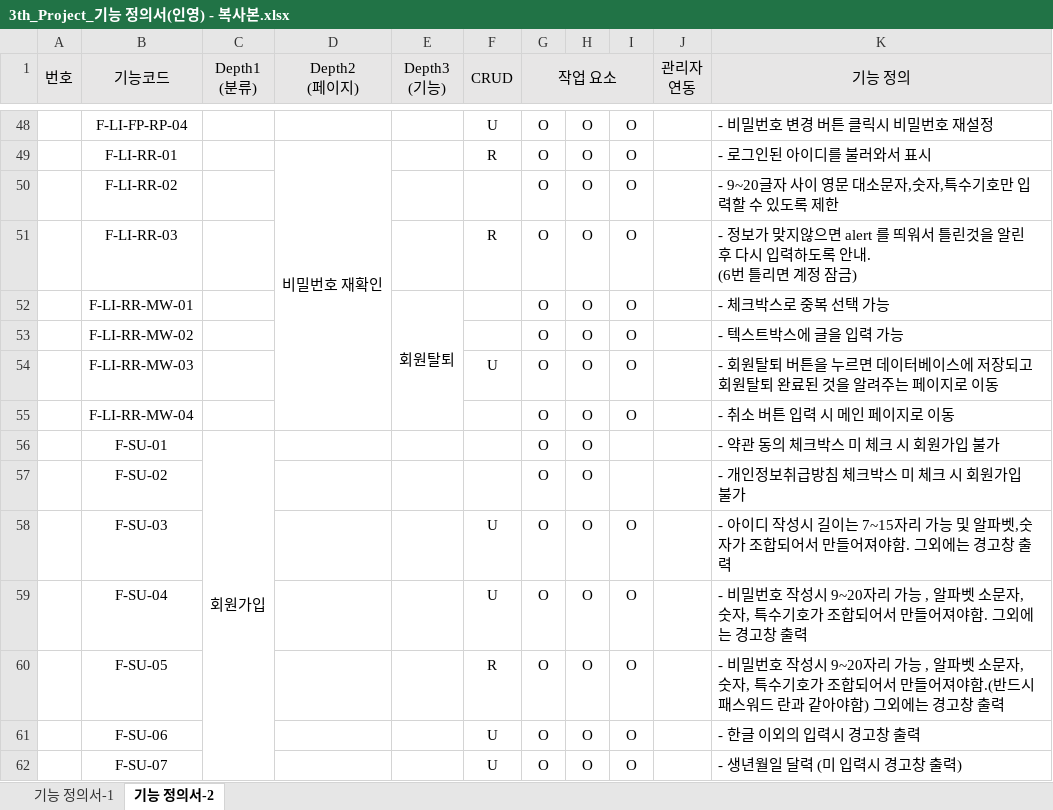
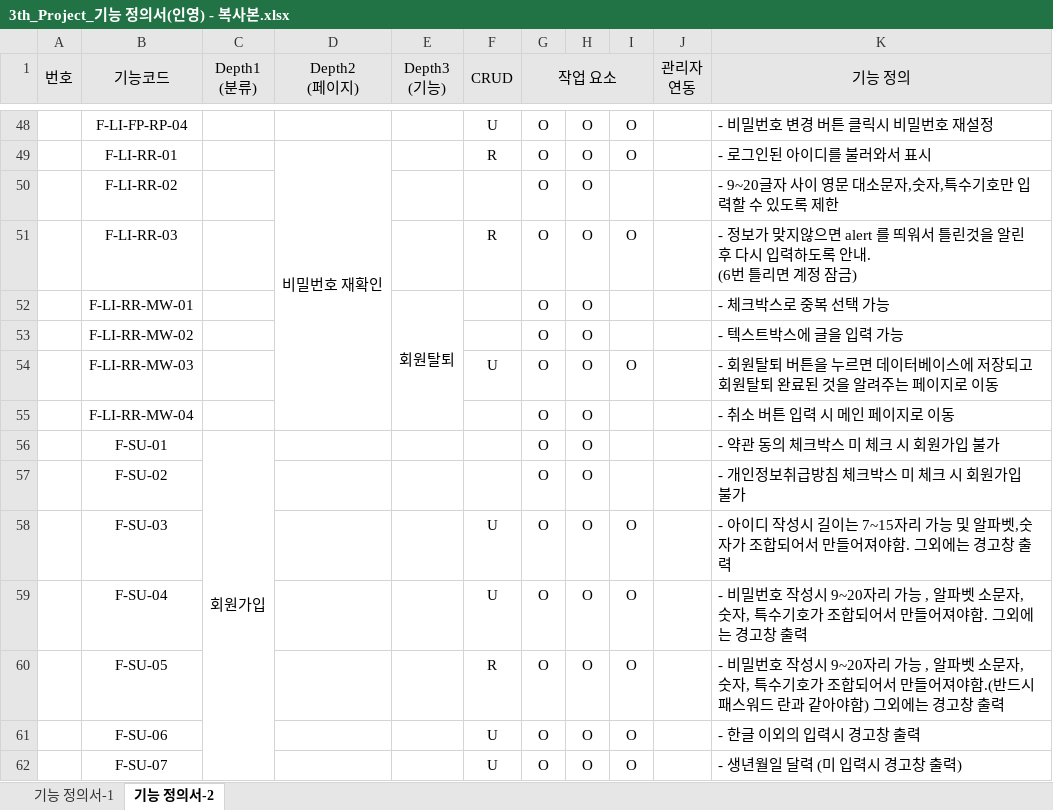
Before and after one commit to index506/cosmo6th_3thGroup, an Excel workbook: Text/01.기능정의서/3th_Project_기능 정의서(인영) - 복사본.xlsx, sheet 기능 정의서-2, drawn as a sheet; only a part is shown, gaps mark what is left out; values as stored, in another font and other column widths than the file's, no borders; charts and pictures not drawn; the diff covers the shown part only; the diff names each change by its address in the sheet, - before the commit and + after, or states it on an @@ line.

```diff
--- a/Text/01.기능정의서/3th_Project_기능 정의서(인영) - 복사본.xlsx (sheet 기능 정의서-2)
+++ b/Text/01.기능정의서/3th_Project_기능 정의서(인영) - 복사본.xlsx (sheet 기능 정의서-2)
-I50: O
+I50: (empty)
-I52:I53: O
+I52:I53: (empty)
-I55: O
+I55: (empty)
```
Also changed, not shown: 31 edited cells elsewhere in this sheet.
